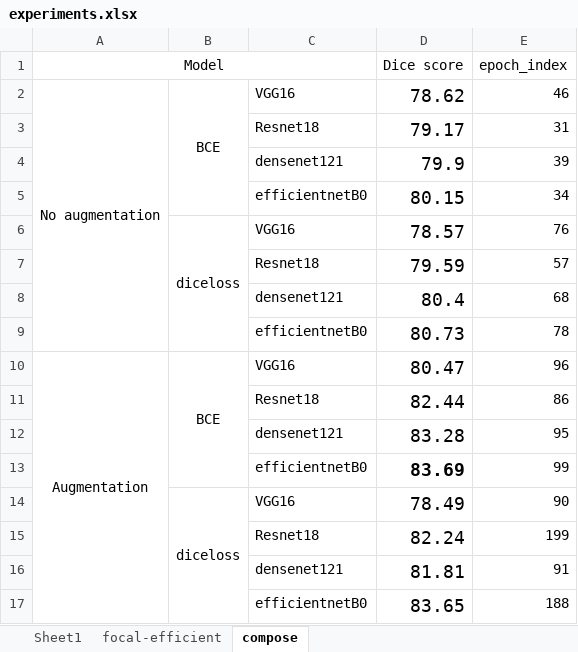
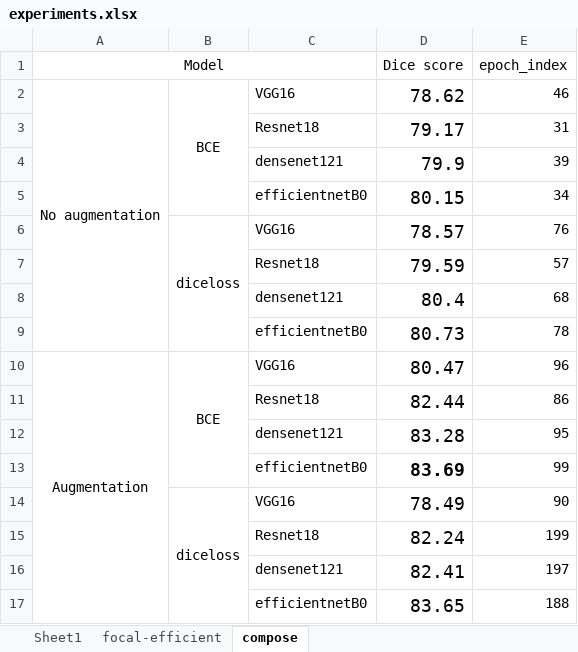
Before and after one commit to huyentls1114/vinbrain-internship, an Excel workbook: w5/experiments.xlsx, sheet compose, drawn as a sheet; values as stored, in another font and other column widths than the file's, no borders; removed rows and columns are numbered as before the commit, all else as after; the diff names each change by its address in the sheet, - before the commit and + after, or states it on an @@ line.

Commit message:
Pneumothorax dataset

```diff
--- a/w5/experiments.xlsx (sheet compose)
+++ b/w5/experiments.xlsx (sheet compose)
-row 16:  |  | densenet121 | 81.81 | 91
+row 16:  |  | densenet121 | 82.41 | 197
```
Also changed, not shown: 5 other files.
